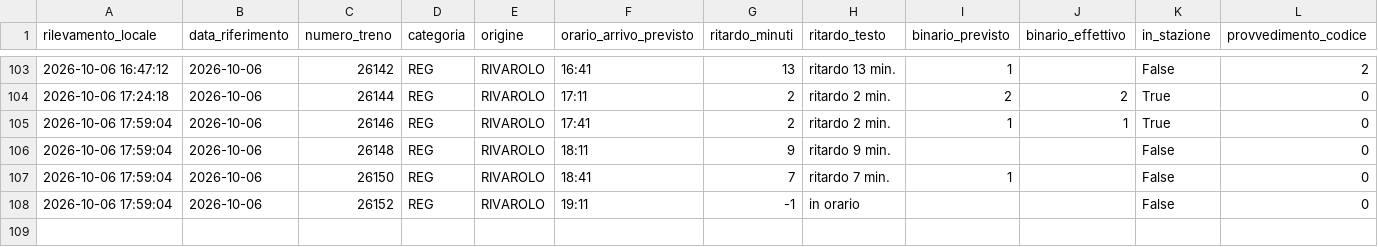
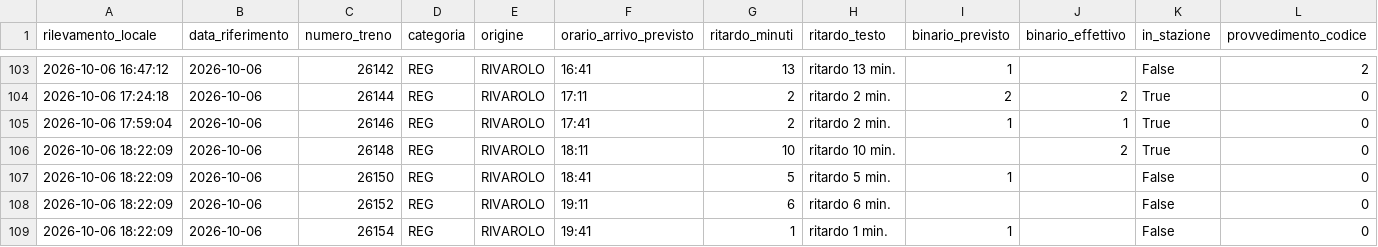
Before and after one commit to frapan2003-coder/Orari-arrivo-treni, a CSV file: data/raw_log.csv, drawn as a sheet; only a part is shown, gaps mark what is left out; rows hold the shown columns only; the diff names each change by its address in the sheet, - before the commit and + after, or states it on an @@ line.

```diff
--- a/data/raw_log.csv
+++ b/data/raw_log.csv
-A106:A108 (rilevamento_locale): 2026-10-06 17:59:04
+A106:A108 (rilevamento_locale): 2026-10-06 18:22:09
-G106 (ritardo_minuti): 9
+G106 (ritardo_minuti): 10
-H106 (ritardo_testo): ritardo 9 min.
+H106 (ritardo_testo): ritardo 10 min.
-J106 (binario_effettivo): (empty)
+J106 (binario_effettivo): 2
-K106 (in_stazione): False
+K106 (in_stazione): True
-G107 (ritardo_minuti): 7
+G107 (ritardo_minuti): 5
-H107 (ritardo_testo): ritardo 7 min.
+H107 (ritardo_testo): ritardo 5 min.
-G108 (ritardo_minuti): -1
+G108 (ritardo_minuti): 6
-H108 (ritardo_testo): in orario
+H108 (ritardo_testo): ritardo 6 min.
+row 109: 2026-10-06 18:22:09 | 2026-10-06 | 26154 | REG | RIVAROLO | 19:41 | 1 | ritardo 1 min. | 1 |  | False | 0
```
